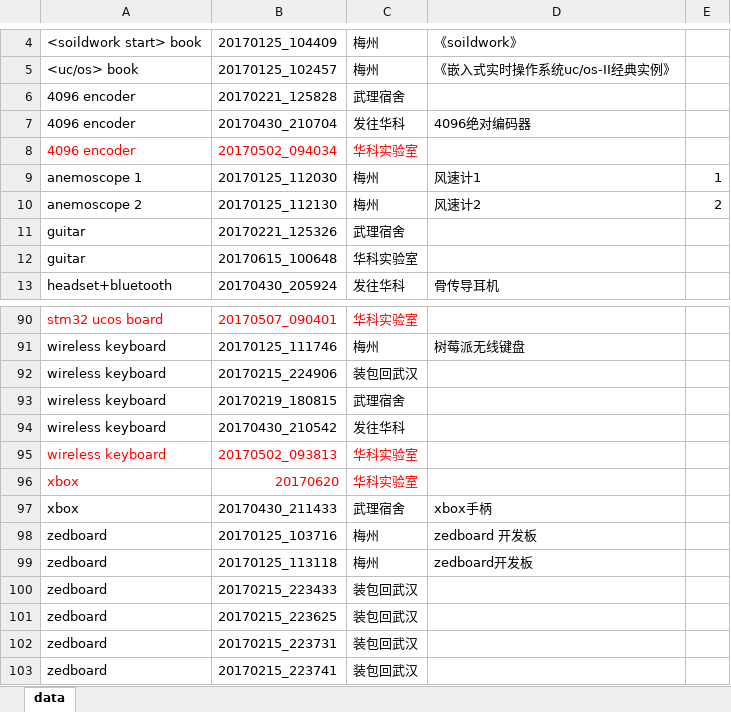
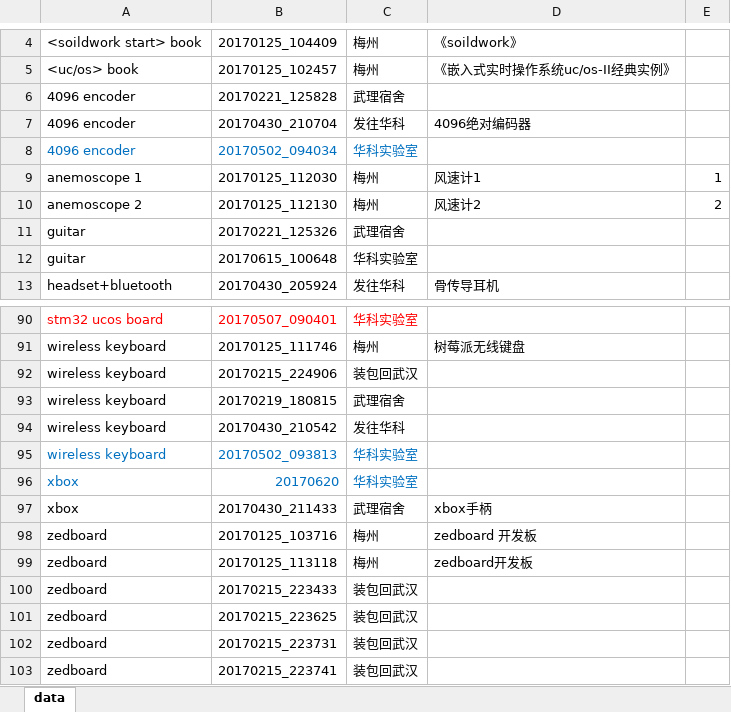
Before and after one commit to whutddk/KCGL, an Excel workbook: 20180607清查清单.xlsx, sheet data, drawn as a sheet; only a part is shown, gaps mark what is left out; values as stored, in another font and other column widths than the file's, no borders; the diff covers the shown part only; the diff names each change by its address in the sheet, - before the commit and + after, or states it on an @@ line.

```diff
--- a/20180607清查清单.xlsx (sheet data)
+++ b/20180607清查清单.xlsx (sheet data)
-A8:C8 text colour: #FF0000
+A8:C8 text colour: #0070C0
-A95:C96 text colour: #FF0000
+A95:C96 text colour: #0070C0
```
Also changed, not shown: cell formats elsewhere in this sheet.
